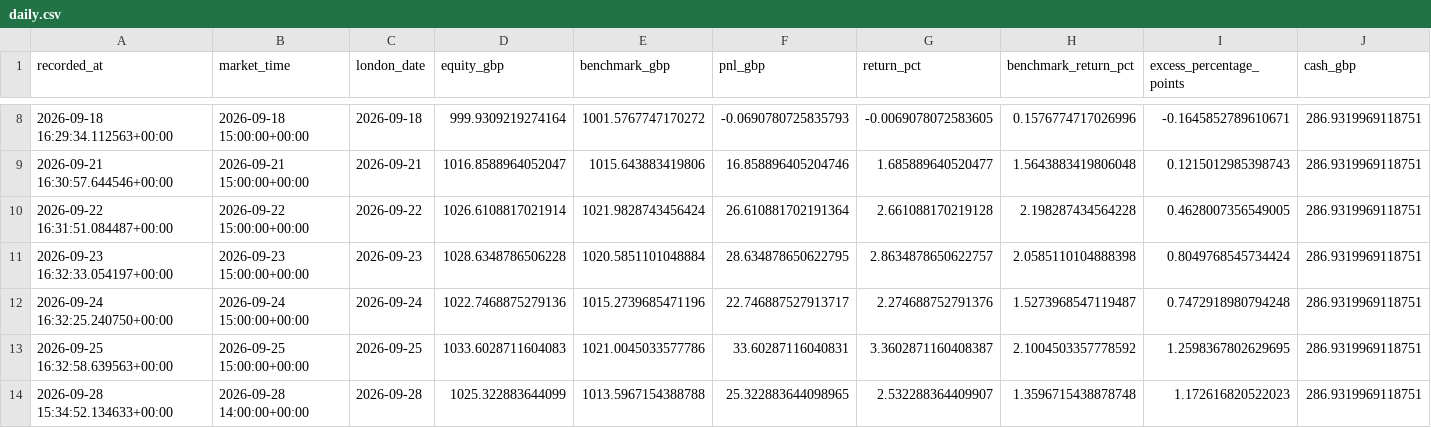
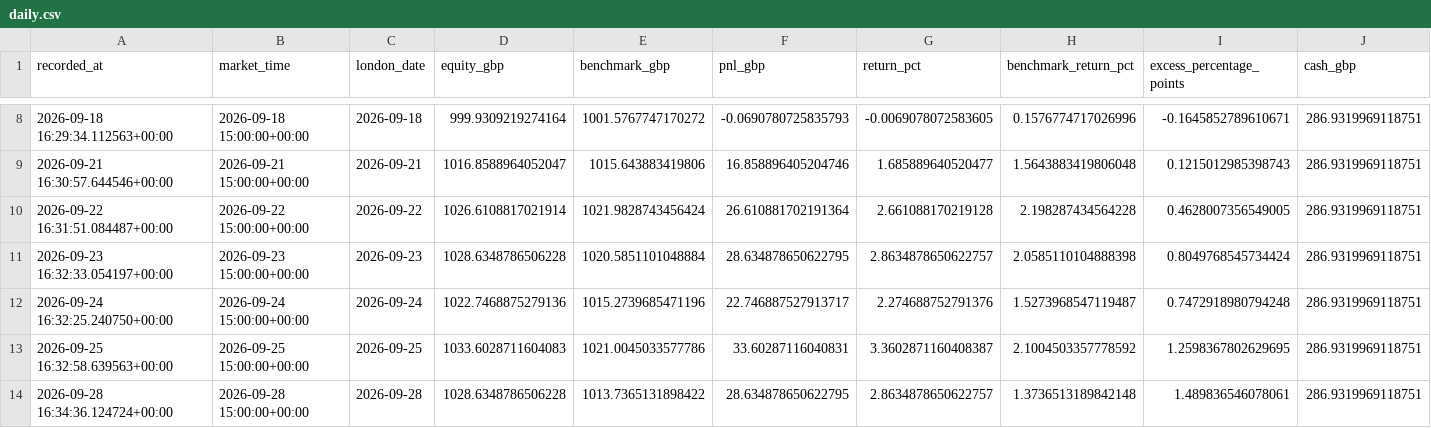
Before and after one commit to zpwhryv5gt-create/Momentum-trader, a CSV file: paper/daily.csv, drawn as a sheet; only a part is shown, gaps mark what is left out; removed rows and columns are numbered as before the commit, all else as after; rows hold the shown columns only; the diff names each change by its address in the sheet, - before the commit and + after, or states it on an @@ line.

```diff
--- a/paper/daily.csv
+++ b/paper/daily.csv
-row 14: 2026-09-28 15:34:52.134633+00:00 | 2026-09-28 14:00:00+00:00 | 2026-09-28 | 1025.322883644099 | 1013.5967154388788 | 25.322883644098965 | 2.532288364409907 | 1.3596715438878748 | 1.172616820522023 | 286.9319969118751
+row 14: 2026-09-28 16:34:36.124724+00:00 | 2026-09-28 15:00:00+00:00 | 2026-09-28 | 1028.6348786506228 | 1013.7365131898422 | 28.634878650622795 | 2.8634878650622757 | 1.3736513189842148 | 1.489836546078061 | 286.9319969118751
```
Also changed, not shown: paper/decisions.csv, paper/signal_prices.csv, 4 other files.
